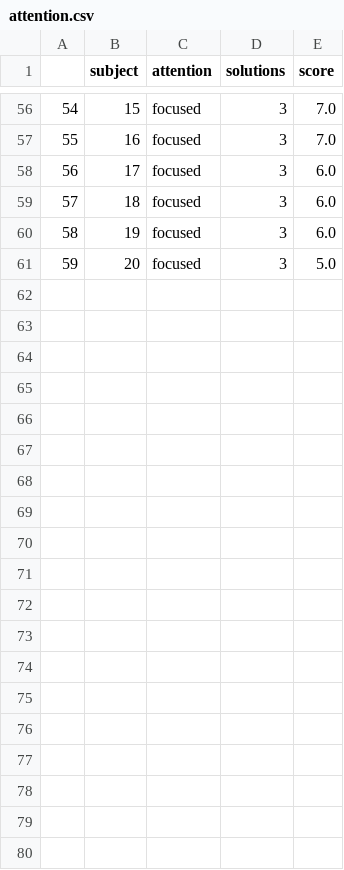
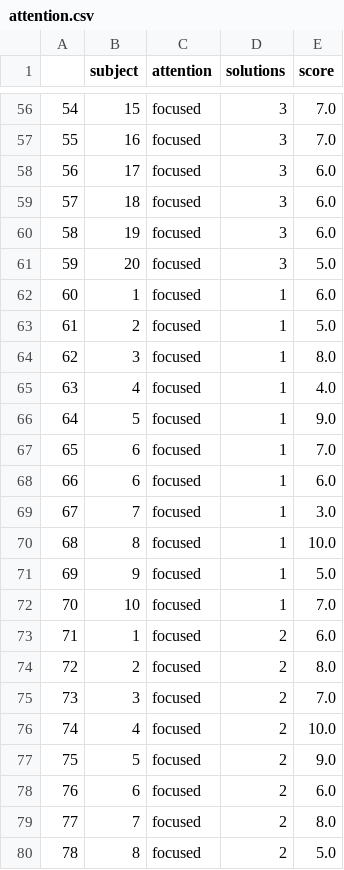
Before and after one commit to tanvim-18/tanvi-cpt-front, a CSV file: attention.csv, drawn as a sheet; only a part is shown, gaps mark what is left out; the diff covers the shown part only; the diff names each change by its address in the sheet, - before the commit and + after, or states it on an @@ line.

Commit message:
attention

```diff
--- a/attention.csv
+++ b/attention.csv
+row 62: 60 | 1 | focused | 1 | 6.0
+row 63: 61 | 2 | focused | 1 | 5.0
+row 64: 62 | 3 | focused | 1 | 8.0
+row 65: 63 | 4 | focused | 1 | 4.0
+row 66: 64 | 5 | focused | 1 | 9.0
+row 67: 65 | 6 | focused | 1 | 7.0
+row 68: 66 | 6 | focused | 1 | 6.0
+row 69: 67 | 7 | focused | 1 | 3.0
+row 70: 68 | 8 | focused | 1 | 10.0
+row 71: 69 | 9 | focused | 1 | 5.0
+row 72: 70 | 10 | focused | 1 | 7.0
+row 73: 71 | 1 | focused | 2 | 6.0
+row 74: 72 | 2 | focused | 2 | 8.0
+row 75: 73 | 3 | focused | 2 | 7.0
+row 76: 74 | 4 | focused | 2 | 10.0
+row 77: 75 | 5 | focused | 2 | 9.0
+row 78: 76 | 6 | focused | 2 | 6.0
+row 79: 77 | 7 | focused | 2 | 8.0
+row 80: 78 | 8 | focused | 2 | 5.0
```
Also changed, not shown: 12 added rows elsewhere in this file, 1 other file.
